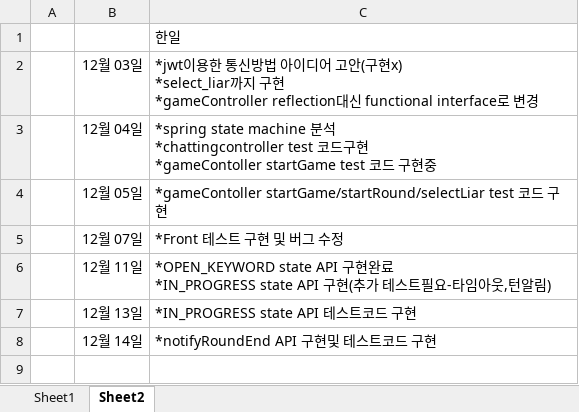
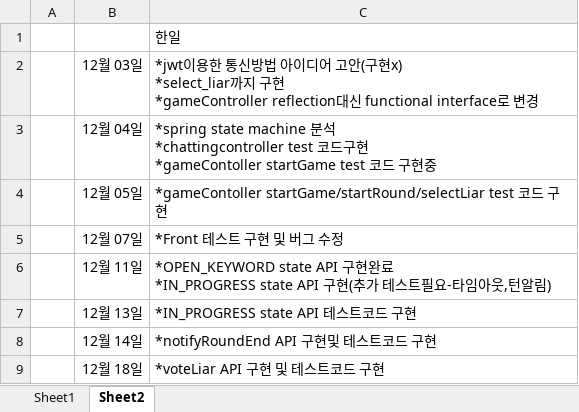
Before and after one commit to LiarGameDevelop/LiarGameServer, an Excel workbook: doc/flow.xlsx, sheet Sheet2, drawn as a sheet; values as stored, in another font and other column widths than the file's, no borders; the diff names each change by its address in the sheet, - before the commit and + after, or states it on an @@ line.

Commit message:
[Add] voteLiar API

```diff
--- a/doc/flow.xlsx (sheet Sheet2)
+++ b/doc/flow.xlsx (sheet Sheet2)
+row 9:  | 12월 18일 | *voteLiar API 구현 및 테스트코드 구현
```
Also changed, not shown: sheet Sheet1, 11 other files.
